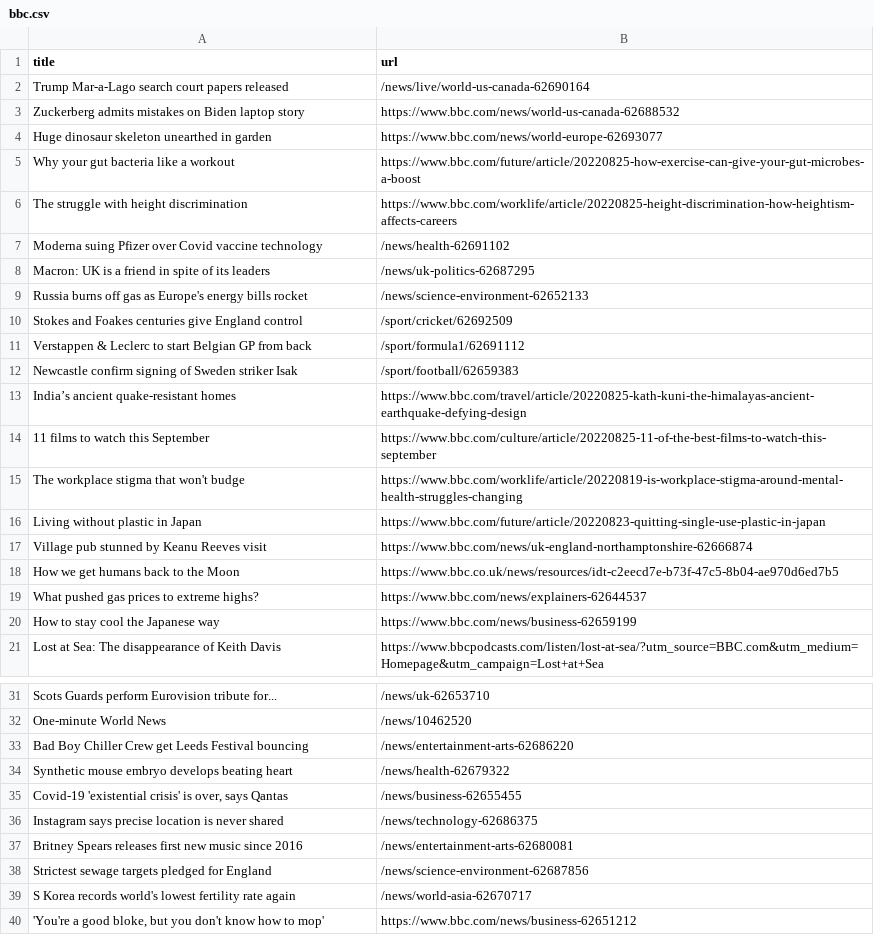
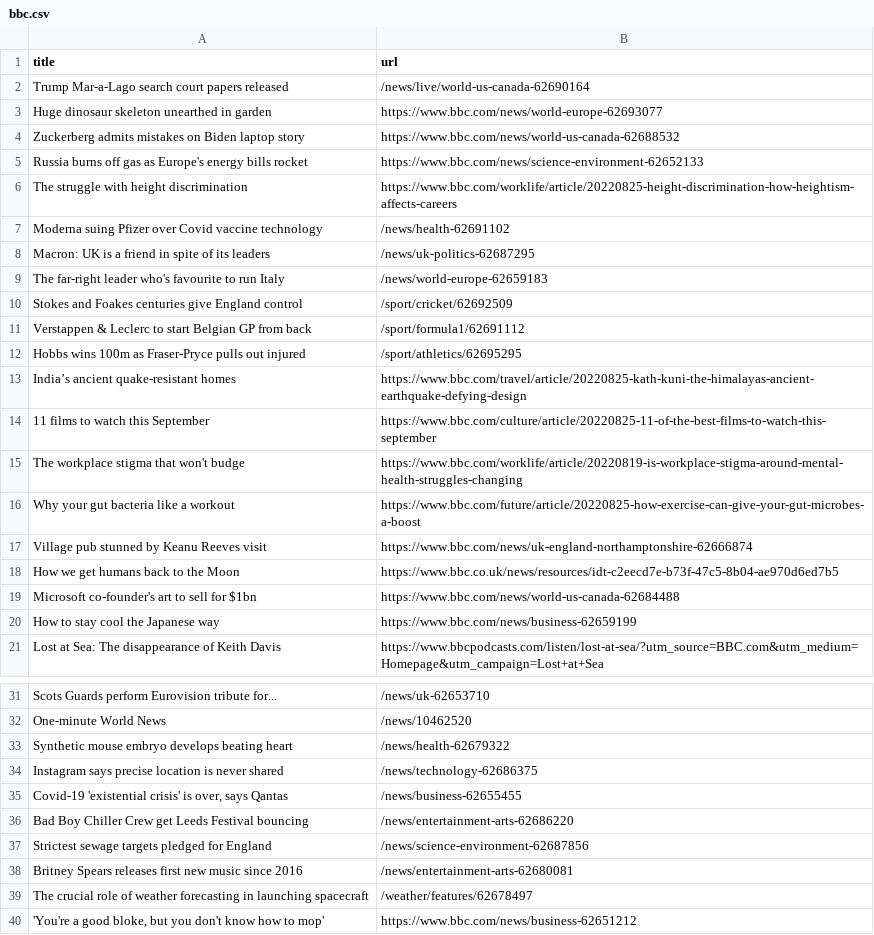
Before and after one commit to gabrielacarrasquillo/automatic-scraper-bbc, a CSV file: bbc.csv, drawn as a sheet; only a part is shown, gaps mark what is left out.

```diff
--- a/bbc.csv
+++ b/bbc.csv
@@ -2,5 +2,5 @@ title,url
 Trump Mar-a-Lago search court papers released,/news/live/world-us-canada-62690164
+Huge dinosaur skeleton unearthed in garden,https://www.bbc.com/news/world-europe-62693077
 Zuckerberg admits mistakes on Biden laptop story,https://www.bbc.com/news/world-us-canada-62688532
-Huge dinosaur skeleton unearthed in garden,https://www.bbc.com/news/world-europe-62693077
-Why your gut bacteria like a workout,https://www.bbc.com/future/article/20220825-how-exercise-can-give-your-gut-microbes-a-boost
+Russia burns off gas as Europe's energy bills rocket,https://www.bbc.com/news/science-environment-62652133
 The struggle with height discrimination,https://www.bbc.com/worklife/article/20220825-height-discrimination-how-heightism-affects-careers
@@ -8,6 +8,6 @@ Moderna suing Pfizer over Covid vaccine technology,/news/health-62691102
 Macron: UK is a friend in spite of its leaders,/news/uk-politics-62687295
-Russia burns off gas as Europe's energy bills rocket,/news/science-environment-62652133
+The far-right leader who's favourite to run Italy,/news/world-europe-62659183
 Stokes and Foakes centuries give England control,/sport/cricket/62692509
 Verstappen & Leclerc to start Belgian GP from back,/sport/formula1/62691112
-Newcastle confirm signing of Sweden striker Isak,/sport/football/62659383
+Hobbs wins 100m as Fraser-Pryce pulls out injured,/sport/athletics/62695295
 India’s ancient quake-resistant homes,https://www.bbc.com/travel/article/20220825-kath-kuni-the-himalayas-ancient-earthquake-defying-design
@@ -15,6 +15,6 @@ India’s ancient quake-resistant homes,https://www.bbc.com/travel/article/20220
 The workplace stigma that won't budge,https://www.bbc.com/worklife/article/20220819-is-workplace-stigma-around-mental-health-struggles-changing
-Living without plastic in Japan,https://www.bbc.com/future/article/20220823-quitting-single-use-plastic-in-japan
+Why your gut bacteria like a workout,https://www.bbc.com/future/article/20220825-how-exercise-can-give-your-gut-microbes-a-boost
 Village pub stunned by Keanu Reeves visit,https://www.bbc.com/news/uk-england-northamptonshire-62666874
 How we get humans back to the Moon,https://www.bbc.co.uk/news/resources/idt-c2eecd7e-b73f-47c5-8b04-ae970d6ed7b5
-What pushed gas prices to extreme highs?,https://www.bbc.com/news/explainers-62644537
+Microsoft co-founder's art to sell for $1bn,https://www.bbc.com/news/world-us-canada-62684488
 How to stay cool the Japanese way,https://www.bbc.com/news/business-62659199
@@ -32,9 +32,9 @@ Scots Guards perform Eurovision tribute for...,/news/uk-62653710
 One-minute World News,/news/10462520
+Synthetic mouse embryo develops beating heart,/news/health-62679322
+Instagram says precise location is never shared,/news/technology-62686375
+"Covid-19 'existential crisis' is over, says Qantas",/news/business-62655455
 Bad Boy Chiller Crew get Leeds Festival bouncing,/news/entertainment-arts-62686220
-Synthetic mouse embryo develops beating heart,/news/health-62679322
-"Covid-19 'existential crisis' is over, says Qantas",/news/business-62655455
-Instagram says precise location is never shared,/news/technology-62686375
+Strictest sewage targets pledged for England,/news/science-environment-62687856
 Britney Spears releases first new music since 2016,/news/entertainment-arts-62680081
-Strictest sewage targets pledged for England,/news/science-environment-62687856
-S Korea records world's lowest fertility rate again,/news/world-asia-62670717
+The crucial role of weather forecasting in launching spacecraft,/weather/features/62678497
 "'You're a good bloke, but you don't know how to mop'",https://www.bbc.com/news/business-62651212
```
